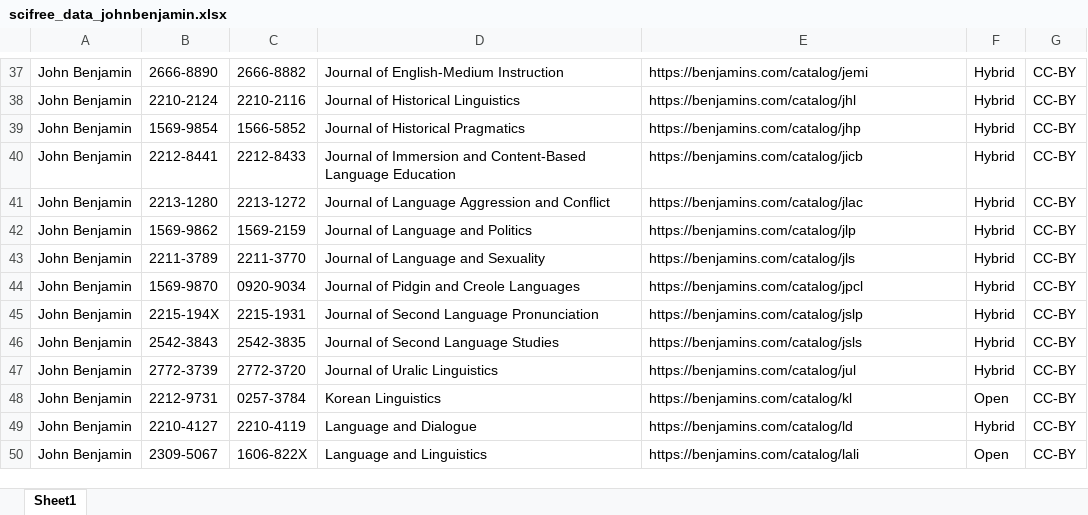
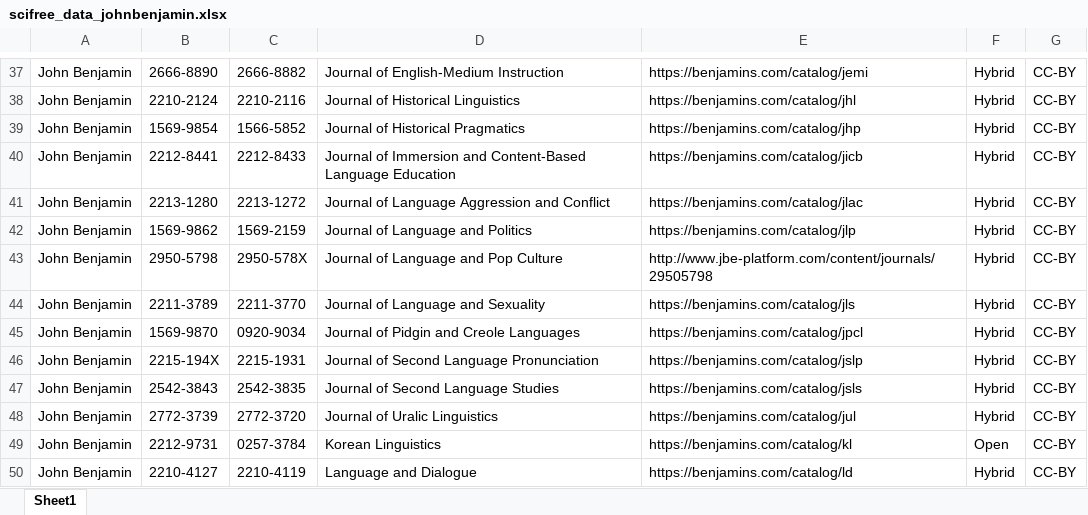
Before and after one commit to Kungbib/oa-tskr, an Excel workbook: Bibsam_tidskriftslistor/scifree_data_johnbenjamin.xlsx, sheet Sheet1, drawn as a sheet; only a part is shown, gaps mark what is left out; the shorter side is filled out with more unchanged rows; values as stored, in another font and other column widths than the file's, no borders; table styles not drawn; the diff names each change by its address in the sheet, - before the commit and + after, or states it on an @@ line.

```diff
--- a/Bibsam_tidskriftslistor/scifree_data_johnbenjamin.xlsx (sheet Sheet1)
+++ b/Bibsam_tidskriftslistor/scifree_data_johnbenjamin.xlsx (sheet Sheet1)
+row 43: John Benjamin | 2950-5798 | 2950-578X | Journal of Language and Pop Culture | http://www.jbe-platform.com/content/journals/29505798 | Hybrid | CC-BY
```
Also changed, not shown: Bibsam_tidskriftslistor/Uppdateringar/tidskriftslistor_ändringar_2025.xlsx, Bibsam_tidskriftslistor/scifree_data_karger.xlsx, 1 other file.
